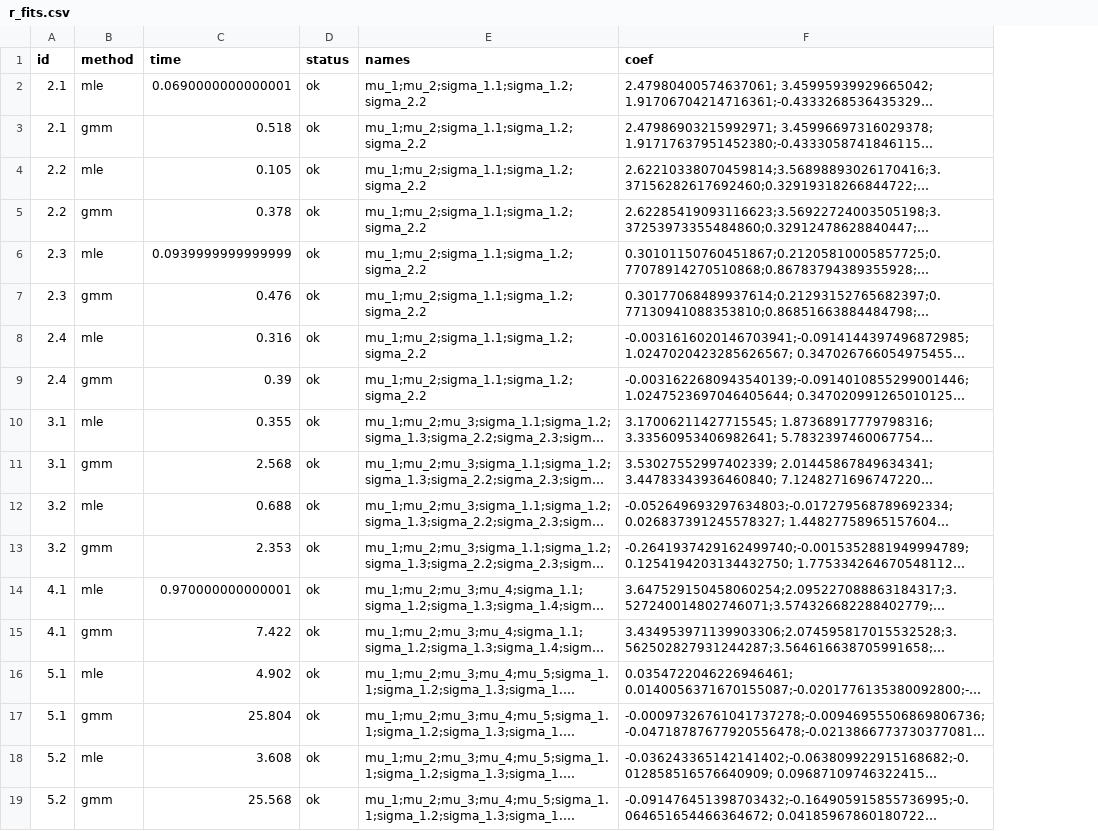
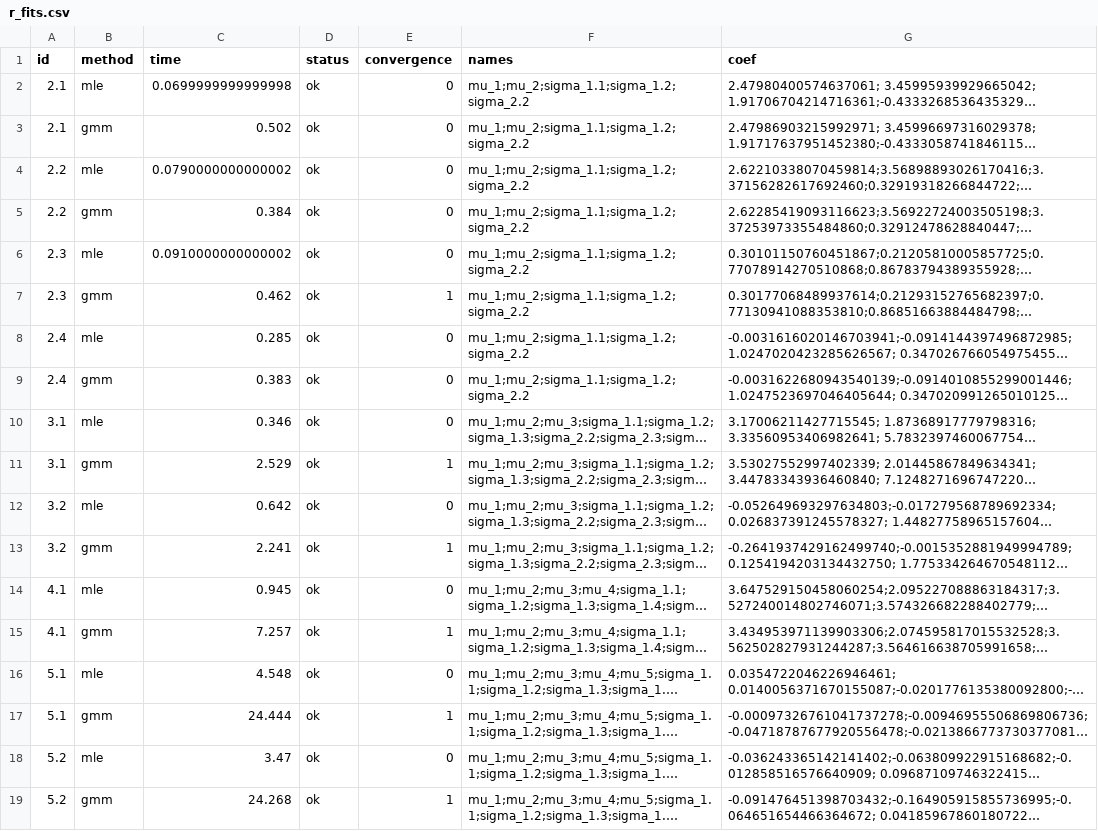
Before and after one commit to Distribution-Matching/numerical-examples-for-moment-matching-of-truncated-multivariate-normals, a CSV file: experiments/results/tmvtnorm/r_fits.csv, drawn as a sheet; long unchanged cells end in …; the diff names each change by its address in the sheet, - before the commit and + after, or states it on an @@ line.

```diff
--- a/experiments/results/tmvtnorm/r_fits.csv
+++ b/experiments/results/tmvtnorm/r_fits.csv
+column E (convergence), rows 2-19: 0 | 0 | 0 | 0 | 0 | 1 | 0 | 0 | 0 | 1 | 0 | 1 | 0 | 1 | 0 | 1 | 0 | 1
-C2 (time): 0.0690000000000001
+C2 (time): 0.0699999999999998
-C3 (time): 0.518
+C3 (time): 0.502
-C4 (time): 0.105
+C4 (time): 0.0790000000000002
-C5 (time): 0.378
+C5 (time): 0.384
-C6 (time): 0.0939999999999999
+C6 (time): 0.0910000000000002
-C7 (time): 0.476
+C7 (time): 0.462
-C8 (time): 0.316
+C8 (time): 0.285
-C9 (time): 0.39
+C9 (time): 0.383
-C10 (time): 0.355
+C10 (time): 0.346
-C11 (time): 2.568
+C11 (time): 2.529
-C12 (time): 0.688
+C12 (time): 0.642
-C13 (time): 2.353
+C13 (time): 2.241
-C14 (time): 0.970000000000001
+C14 (time): 0.945
-C15 (time): 7.422
+C15 (time): 7.257
-C16 (time): 4.902
+C16 (time): 4.548
-C17 (time): 25.804
+C17 (time): 24.444
-C18 (time): 3.608
+C18 (time): 3.47
-C19 (time): 25.568
+C19 (time): 24.268
```
Also changed, not shown: 4 other files.
